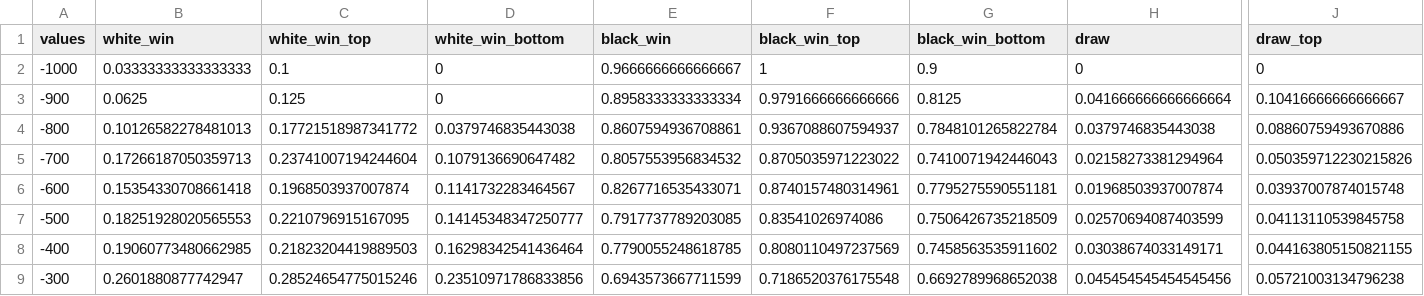
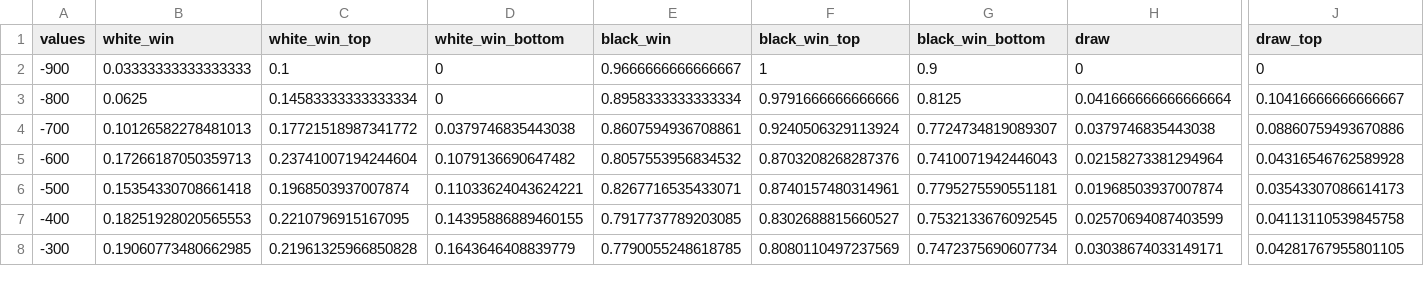
Before and after one commit to martyna-B/Chess-analysis, a CSV file: winner_depend_diffrents_ranting.csv, drawn as a sheet; only a part is shown, gaps mark what is left out; removed rows and columns are numbered as before the commit, all else as after; rows hold the shown columns only; the diff covers the shown part only; the diff names each change by its address in the sheet, - before the commit and + after, or states it on an @@ line.

```diff
--- a/winner_depend_diffrents_ranting.csv
+++ b/winner_depend_diffrents_ranting.csv
-A2 (values): -1000
+A2 (values): -900
-A3 (values): -900
+A3 (values): -800
-C3 (white_win_top): 0.125
+C3 (white_win_top): 0.14583333333333334
-A4 (values): -800
+A4 (values): -700
-F4 (black_win_top): 0.9367088607594937
+F4 (black_win_top): 0.9240506329113924
-G4 (black_win_bottom): 0.7848101265822784
+G4 (black_win_bottom): 0.7724734819089307
-A5 (values): -700
+A5 (values): -600
-F5 (black_win_top): 0.8705035971223022
+F5 (black_win_top): 0.8703208268287376
-J5 (draw_top): 0.050359712230215826
+J5 (draw_top): 0.04316546762589928
-A6 (values): -600
+A6 (values): -500
-D6 (white_win_bottom): 0.1141732283464567
+D6 (white_win_bottom): 0.11033624043624221
-J6 (draw_top): 0.03937007874015748
+J6 (draw_top): 0.03543307086614173
-row 7: -500 | 0.18251928020565553 | 0.2210796915167095 | 0.14145348347250777 | 0.7917737789203085 | 0.83541026974086 | 0.7506426735218509 | 0.02570694087403599 | 0.04113110539845758
-B7 (white_win): 0.19060773480662985
+B7 (white_win): 0.18251928020565553
-C7 (white_win_top): 0.21823204419889503
+C7 (white_win_top): 0.2210796915167095
-D7 (white_win_bottom): 0.16298342541436464
+D7 (white_win_bottom): 0.14395886889460155
-E7 (black_win): 0.7790055248618785
+E7 (black_win): 0.7917737789203085
-F7 (black_win_top): 0.8080110497237569
+F7 (black_win_top): 0.8302688815660527
-G7 (black_win_bottom): 0.7458563535911602
+G7 (black_win_bottom): 0.7532133676092545
-H7 (draw): 0.03038674033149171
+H7 (draw): 0.02570694087403599
-J7 (draw_top): 0.044163805150821155
+J7 (draw_top): 0.04113110539845758
-B8 (white_win): 0.2601880877742947
+B8 (white_win): 0.19060773480662985
-C8 (white_win_top): 0.28524654775015246
+C8 (white_win_top): 0.21961325966850828
-D8 (white_win_bottom): 0.23510971786833856
+D8 (white_win_bottom): 0.1643646408839779
-E8 (black_win): 0.6943573667711599
+E8 (black_win): 0.7790055248618785
-F8 (black_win_top): 0.7186520376175548
+F8 (black_win_top): 0.8080110497237569
-G8 (black_win_bottom): 0.6692789968652038
+G8 (black_win_bottom): 0.7472375690607734
-H8 (draw): 0.045454545454545456
+H8 (draw): 0.03038674033149171
-J8 (draw_top): 0.05721003134796238
+J8 (draw_top): 0.04281767955801105
```
Also changed, not shown: 2 added rows, 1 removed row and 66 edited cells elsewhere in this file, winner_depend_ranting.csv, winner_depend_turns.csv, 1 other file.
